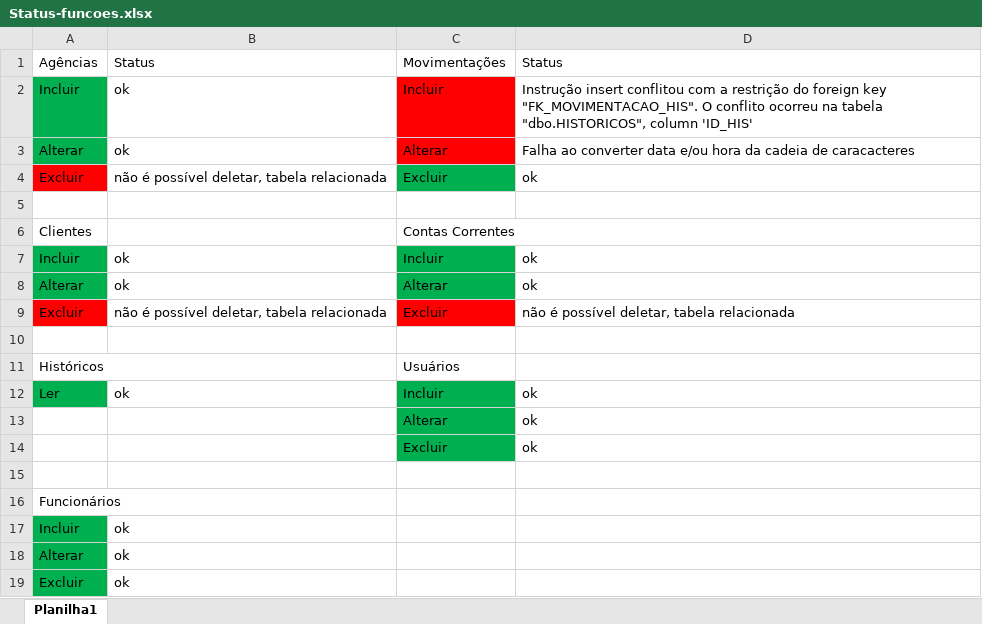
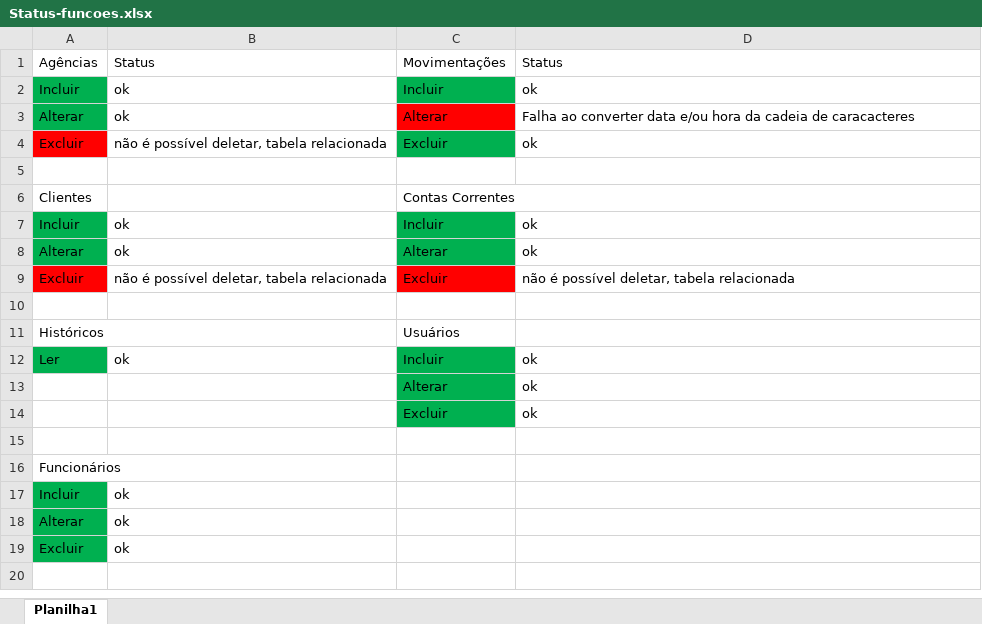
Before and after one commit to luizriato/CC_JAVA, an Excel workbook: trabalho-banco/Status-funcoes.xlsx, sheet Planilha1, drawn as a sheet; values as stored, in another font and other column widths than the file's, no borders; the diff names each change by its address in the sheet, - before the commit and + after, or states it on an @@ line.

Commit message:
fix: movimentacao
correção de movimentação

```diff
--- a/trabalho-banco/Status-funcoes.xlsx (sheet Planilha1)
+++ b/trabalho-banco/Status-funcoes.xlsx (sheet Planilha1)
-C2 fill: #FF0000
+C2 fill: #00B050
-D2: Instrução insert conflitou com a restrição do foreign key "FK_MOVIMENTACAO_HIS". O conflito ocorreu na tabela "dbo.HISTORICOS", column 'ID_HIS'
+D2: ok
```
Also changed, not shown: 10 other files.
